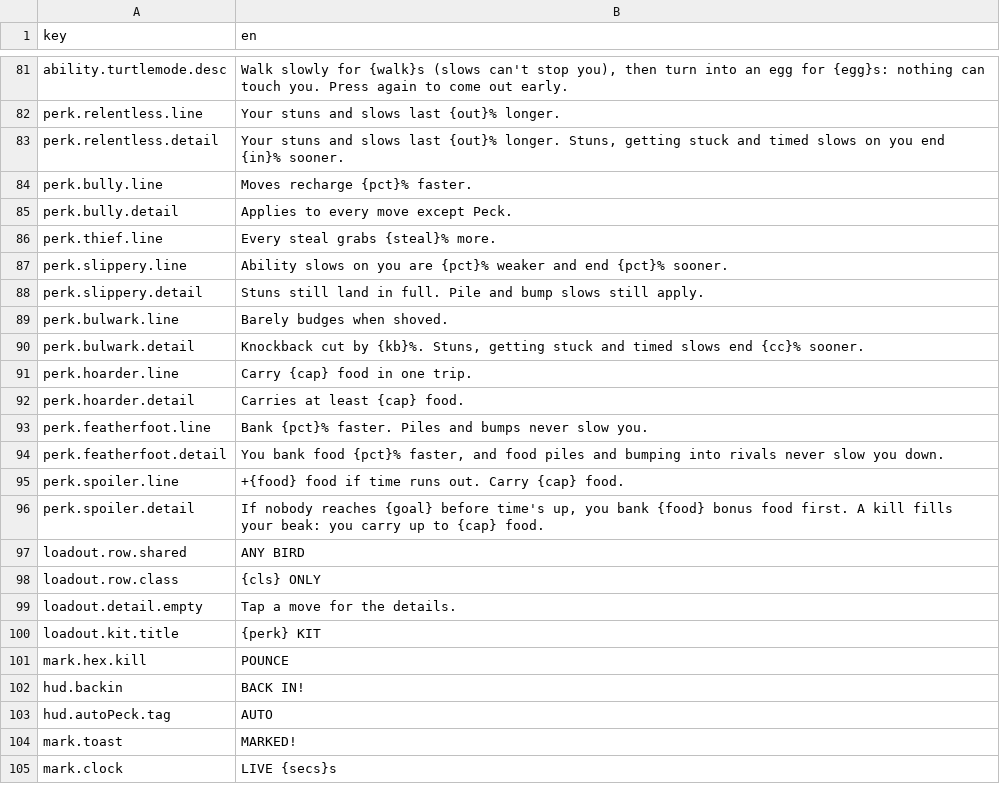
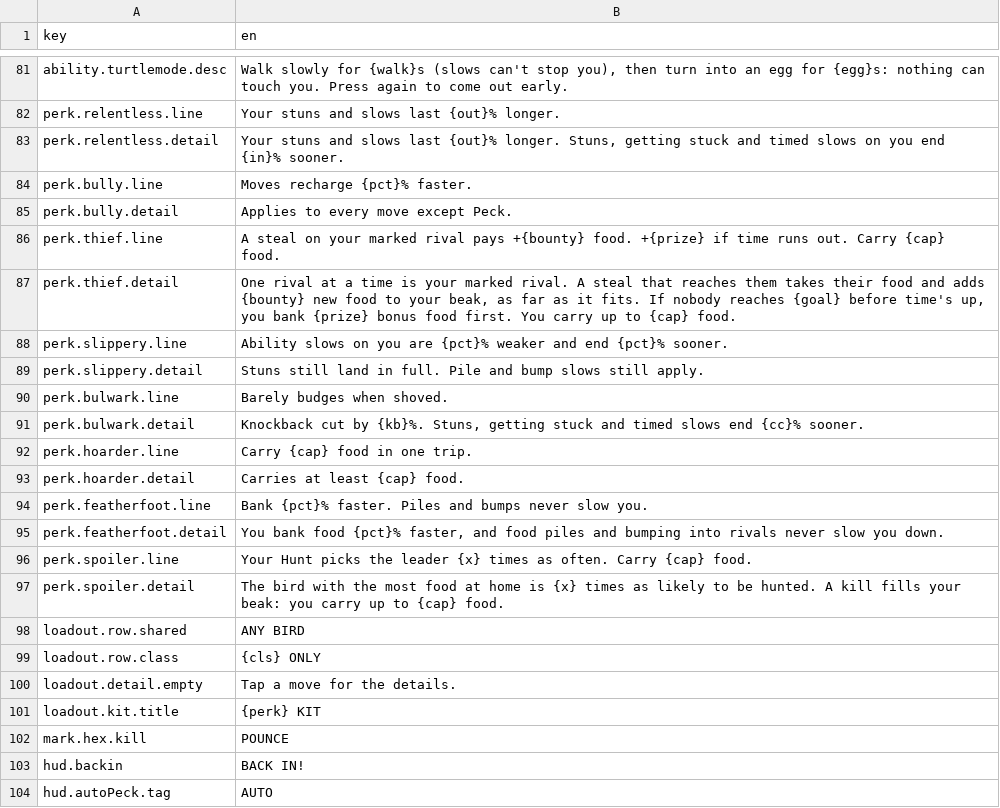
Before and after one commit to mtejedorg/CluckWars, a CSV file: Assets/_Game/Resources/Text/UiText.csv, drawn as a sheet; only a part is shown, gaps mark what is left out; the shorter side is filled out with more unchanged rows.

```diff
--- a/Assets/_Game/Resources/Text/UiText.csv
+++ b/Assets/_Game/Resources/Text/UiText.csv
@@ -85,3 +85,4 @@ perk.bully.line,Moves recharge {pct}% faster.
 perk.bully.detail,Applies to every move except Peck.
-perk.thief.line,Every steal grabs {steal}% more.
+perk.thief.line,A steal on your marked rival pays +{bounty} food. +{prize} if time runs out. Carry {cap} food.
+perk.thief.detail,"One rival at a time is your marked rival. A steal that reaches them takes their food and adds {bounty} new food to your beak, as far as it fits. If nobody reaches {goal} before time's up, you bank {prize} bonus food first. You carry up to {cap} food."
 perk.slippery.line,Ability slows on you are {pct}% weaker and end {pct}% sooner.
@@ -94,4 +95,4 @@ perk.featherfoot.line,Bank {pct}% faster. Piles and bumps never slow you.
 perk.featherfoot.detail,"You bank food {pct}% faster, and food piles and bumping into rivals never slow you down."
-perk.spoiler.line,+{food} food if time runs out. Carry {cap} food.
-perk.spoiler.detail,"If nobody reaches {goal} before time's up, you bank {food} bonus food first. A kill fills your beak: you carry up to {cap} food."
+perk.spoiler.line,Your Hunt picks the leader {x} times as often. Carry {cap} food.
+perk.spoiler.detail,"The bird with the most food at home is {x} times as likely to be hunted. A kill fills your beak: you carry up to {cap} food."
 loadout.row.shared,ANY BIRD
```
Also changed, not shown: 18 other files.
